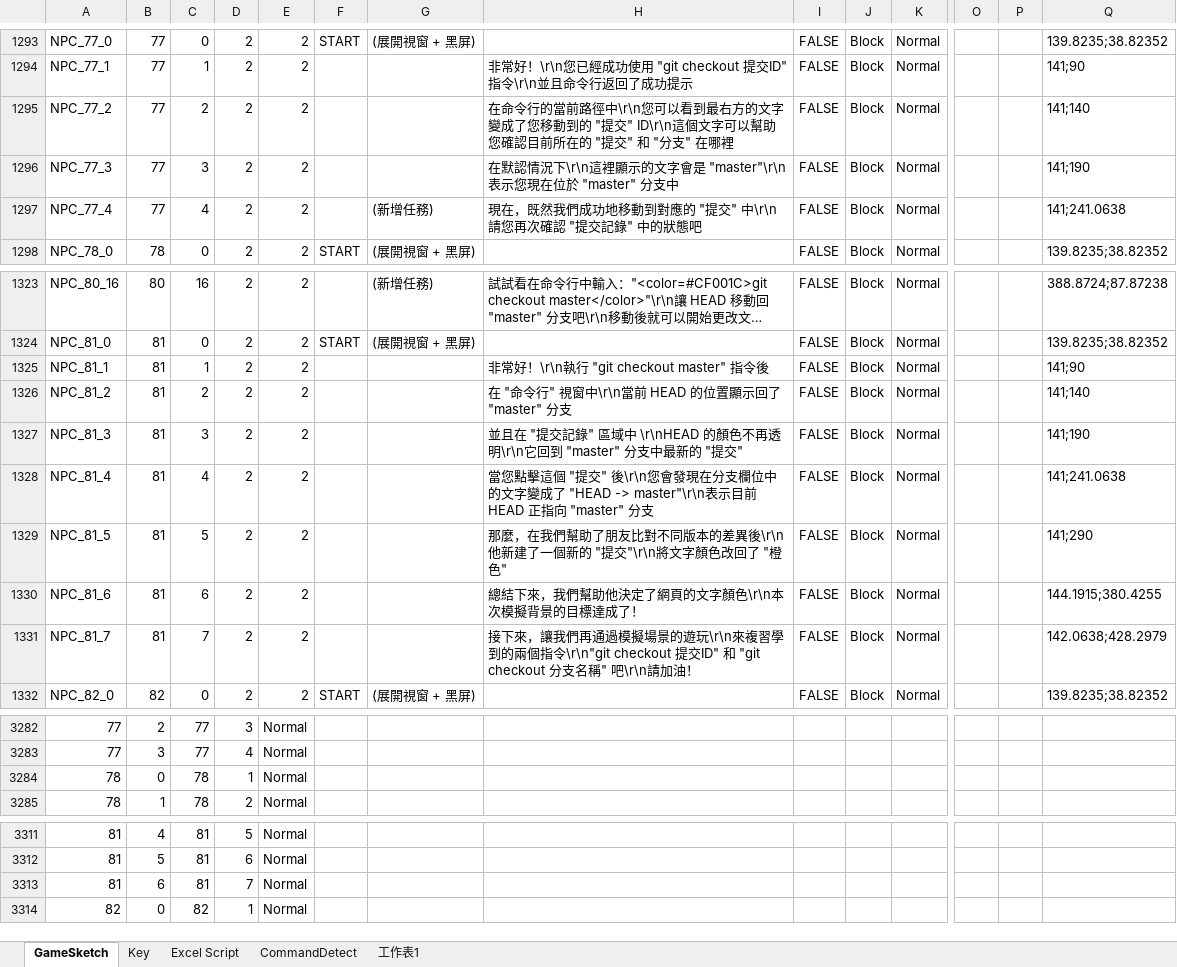
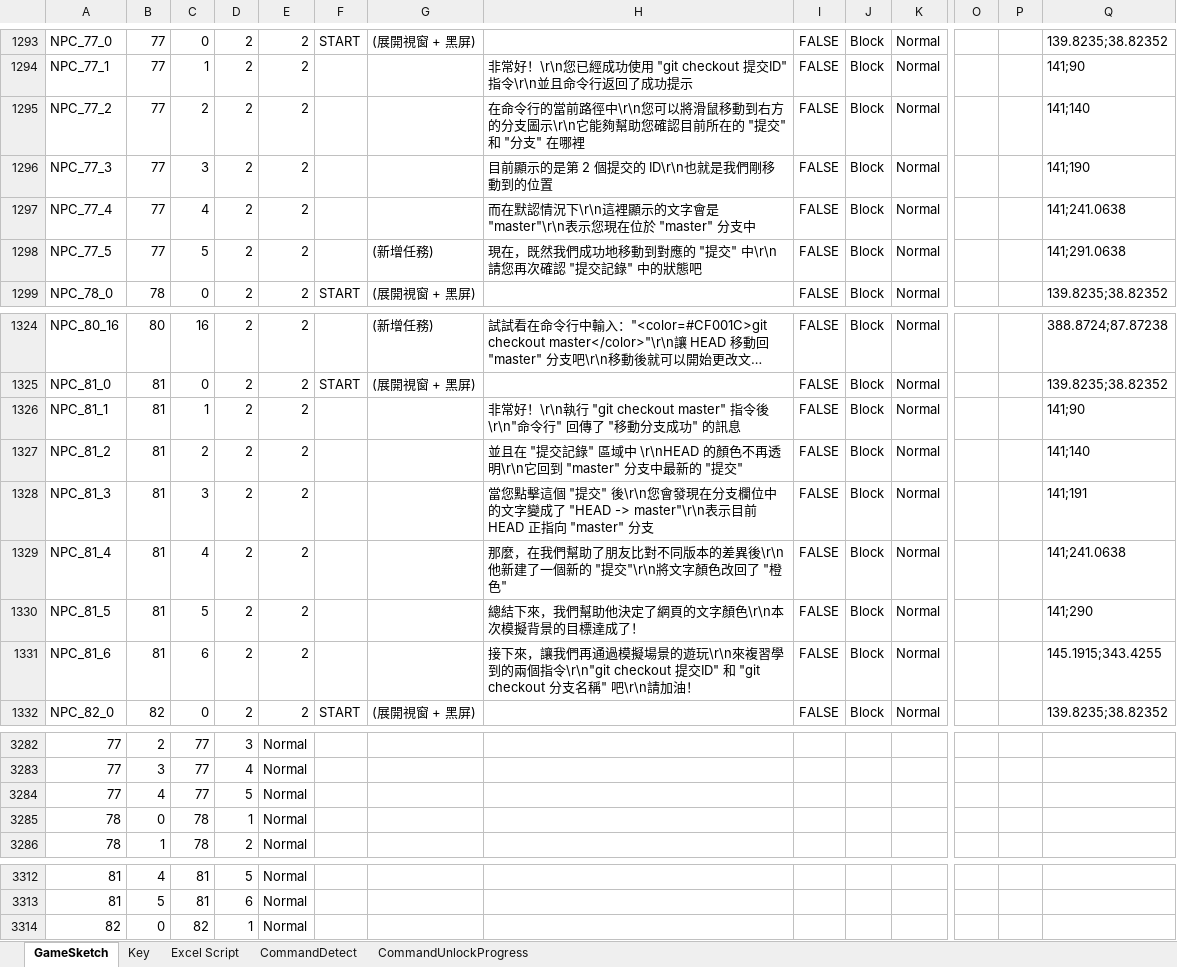
Before and after one commit to fcumselab/GitEducationGame, an Excel workbook: Assets/02_Scenes/Dialogue System/GameSketch(Write Script).xlsx, sheet GameSketch, drawn as a sheet; only a part is shown, gaps mark what is left out; long unchanged cells end in …; values as stored, in another font and other column widths than the file's, no borders; removed rows and columns are numbered as before the commit, all else as after; rows hold the shown columns only; the diff covers the shown part only; the diff names each change by its address in the sheet, - before the commit and + after, or states it on an @@ line.

```diff
--- a/Assets/02_Scenes/Dialogue System/GameSketch(Write Script).xlsx (sheet GameSketch)
+++ b/Assets/02_Scenes/Dialogue System/GameSketch(Write Script).xlsx (sheet GameSketch)
-sheet tab: 工作表1
+sheet tab: CommandUnlockProgress
-H1295: …\r\n您可以看到最右方的文字變成了您移動到的 "提交" ID\r\n這個文字可以幫助您確…
+H1295: …\r\n您可以將滑鼠移動到右方的分支圖示\r\n它能夠幫助您確…
-H1296: 在默認情況下\r\n這裡顯示的文字會是 "master"\r\n表示您現在位於 "master" 分支中
+H1296: 目前顯示的是第 2 個提交的 ID\r\n也就是我們剛移動到的位置
+row 1297: NPC_77_4 | 77 | 4 | 2 | 2 |  |  | 而在默認情況下\r\n這裡顯示的文字會是 "master"\r\n表示您現在位於 "master" 分支中 | FALSE | Block | Normal |  |  | 141;241.0638
-A1298: NPC_77_4
+A1298: NPC_77_5
-C1298: 4
+C1298: 5
-Q1298: 141;241.0638
+Q1298: 141;291.0638
-H1326: …令後
+H1326: …令後\r\n"命令行" 回傳了 "移動分支成功" 的訊息
-H1327: 在 "命令行" 視窗中\r\n當前 HEAD 的位置顯示回了 "master" 分支
+H1327: 並且在 "提交記錄" 區域中 \r\nHEAD 的顏色不再透明\r\n它回到 "master" 分支中最新的 "提交"
-H1328: 並且在 "提交記錄" 區域中 \r\nHEAD 的顏色不再透明\r\n它回到 "master" 分支中最新的 "提交"
+H1328: 當您點擊這個 "提交" 後\r\n您會發現在分支欄位中的文字變成了 "HEAD -> master"\r\n表示目前 HEAD 正指向 "master" 分支
-Q1328: 141;190
+Q1328: 141;191
-H1329: 當您點擊這個 "提交" 後\r\n您會發現在分支欄位中的文字變成了 "HEAD -> master"\r\n表示目前 HEAD 正指向 "master" 分支
+H1329: 那麼，在我們幫助了朋友比對不同版本的差異後\r\n他新建了一個新的 "提交"\r\n將文字顏色改回了 "橙色"
-H1330: 那麼，在我們幫助了朋友比對不同版本的差異後\r\n他新建了一個新的 "提交"\r\n將文字顏色改回了 "橙色"
+H1330: 總結下來，我們幫助他決定了網頁的文字顏色\r\n本次模擬背景的目標達成了！
-H1331: 總結下來，我們幫助他決定了網頁的文字顏色\r\n本次模擬背景的目標達成了！
+H1331: 接下來，讓我們再通過模擬場景的遊玩\r\n來複習學到的兩個指令\r\n"git checkout 提交ID" 和 "git checkout 分支名稱" 吧\r\n請加油！
-Q1331: 144.1915;380.4255
+Q1331: 145.1915;343.4255
-row 1331: NPC_81_7 | 81 | 7 | 2 | 2 |  |  | 接下來，讓我們再通過模擬場景的遊玩\r\n來複習學到的兩個指令\r\n"git checkout 提交ID" 和 "git checkout 分支名稱" 吧\r\n請加油！ | FALSE | Block | Normal |  |  | 142.0638;428.2979
+row 3284: 77 | 4 | 77 | 5 | Normal
-row 3313: 81 | 6 | 81 | 7 | Normal
```
Also changed, not shown: cell formats elsewhere in this sheet, sheet CommandDetect, 10 other files.
